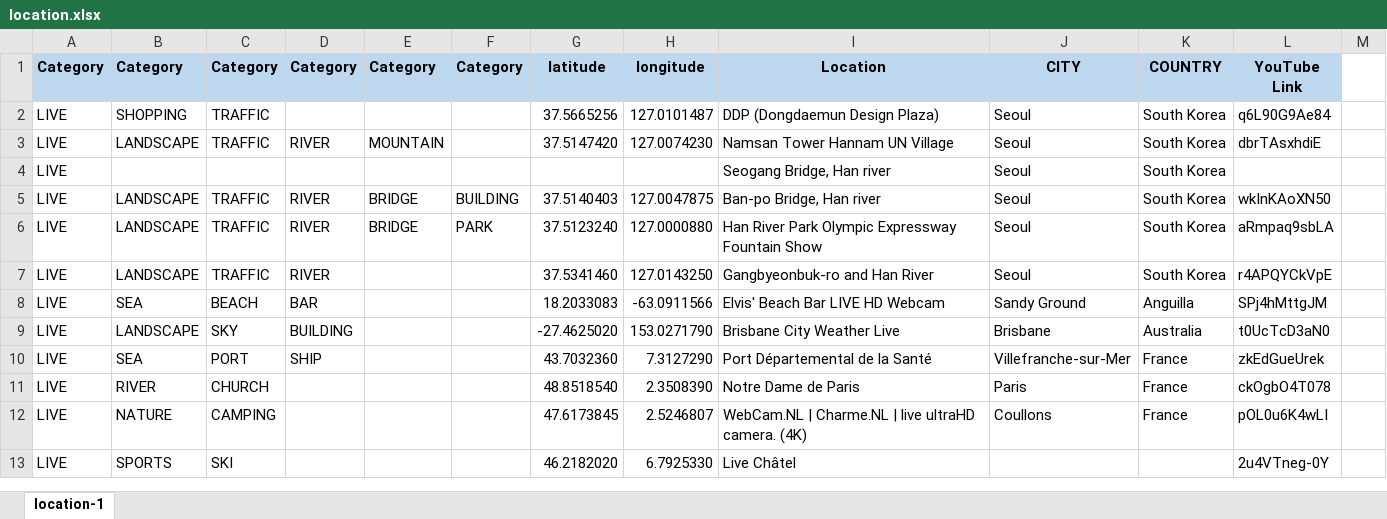
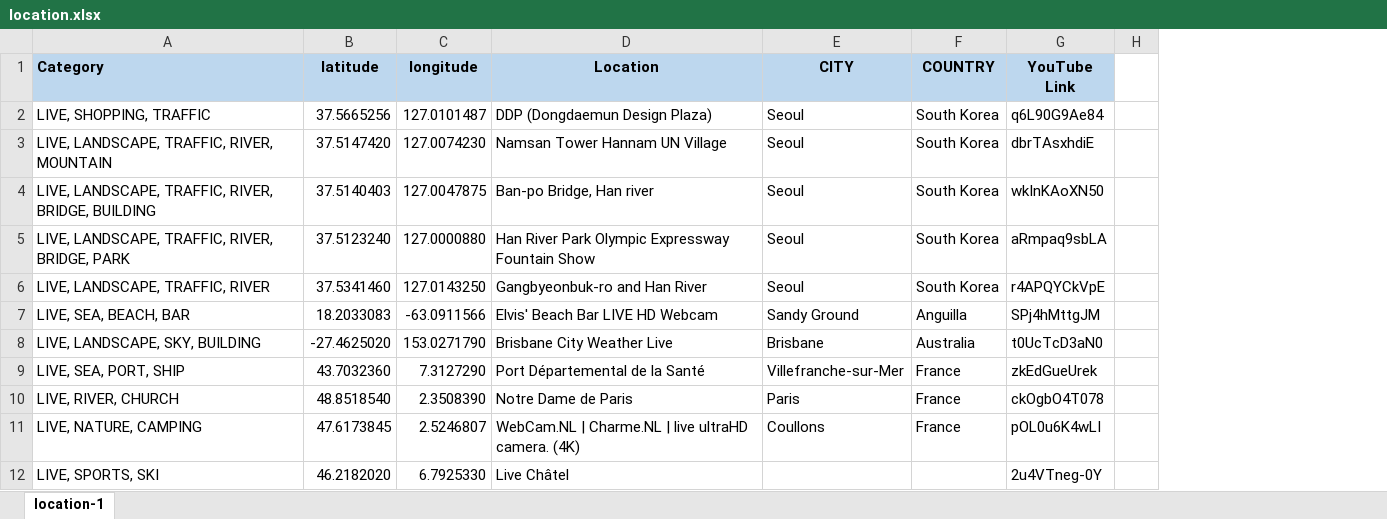
Before and after one commit to Map-youtube/map-youtube, an Excel workbook: location.xlsx, sheet location-1, drawn as a sheet; only a part is shown; values as stored, in another font and other column widths than the file's, no borders; removed rows and columns are numbered as before the commit, all else as after; rows hold the shown columns only; the diff names each change by its address in the sheet, - before the commit and + after, or states it on an @@ line.

Commit message:
Add files via upload

```diff
--- a/location.xlsx (sheet location-1)
+++ b/location.xlsx (sheet location-1)
-column A (Category), rows 2-3: LIVE | LIVE; rows 5-13: all LIVE
-column B (Category), rows 2-3: SHOPPING | LANDSCAPE; rows 5-13: LANDSCAPE | LANDSCAPE | LANDSCAPE | SEA | LANDSCAPE | SEA | RIVER | NATURE | SPORTS
-column C (Category), rows 2-3: TRAFFIC | TRAFFIC; rows 5-13: TRAFFIC | TRAFFIC | TRAFFIC | BEACH | SKY | PORT | CHURCH | CAMPING | SKI
-column D (Category), row 3: RIVER; rows 5-10: RIVER | RIVER | RIVER | BAR | BUILDING | SHIP
-column E (Category), row 3: MOUNTAIN; rows 5-6: BRIDGE | BRIDGE
-column F (Category), rows 5-6: BUILDING | PARK
+column A (Category), rows 2-12: LIVE, SHOPPING, TRAFFIC | LIVE, LANDSCAPE, TRAFFIC, RIVER, MOUNTAIN | LIVE, LANDSCAPE, TRAFFIC, RIVER, BRIDGE, BUILDING | LIVE, LANDSCAPE, TRAFFIC, RIVER, BRIDGE, PARK | LIVE, LANDSCAPE, TRAFFIC, RIVER | LIVE, SEA, BEACH, BAR | LIVE, LANDSCAPE, SKY, BUILDING | LIVE, SEA, PORT, SHIP | LIVE, RIVER, CHURCH | LIVE, NATURE, CAMPING | LIVE, SPORTS, SKI
-row 4: LIVE |  |  |  |  |  |  |  | Seogang Bridge, Han river | Seoul | South Korea
```
Also changed, not shown: formulas that keep their value.
